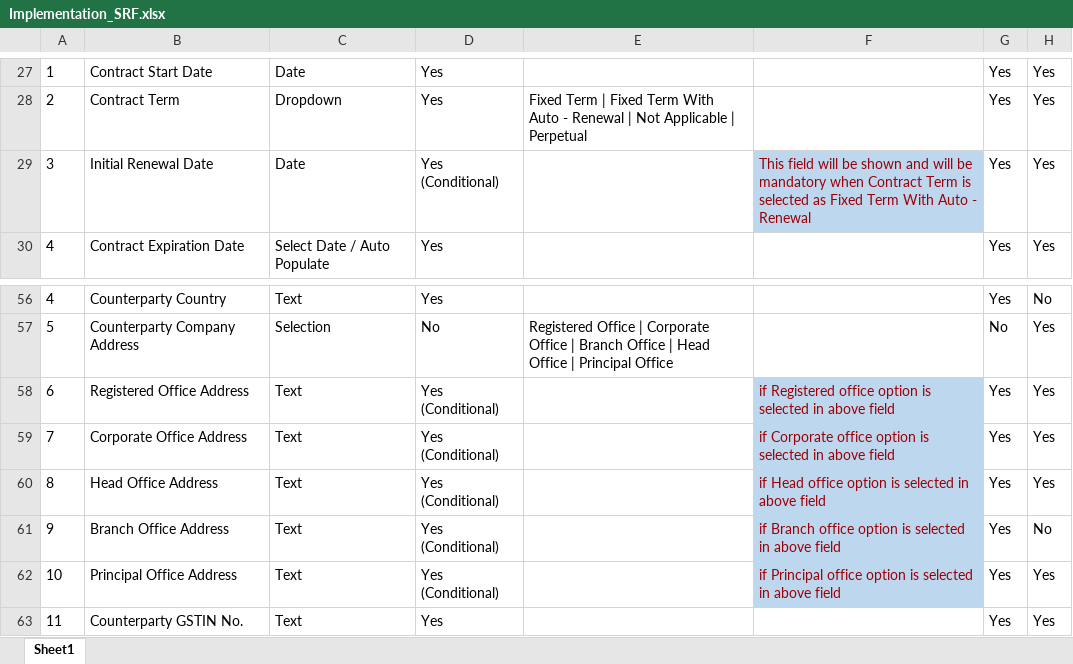
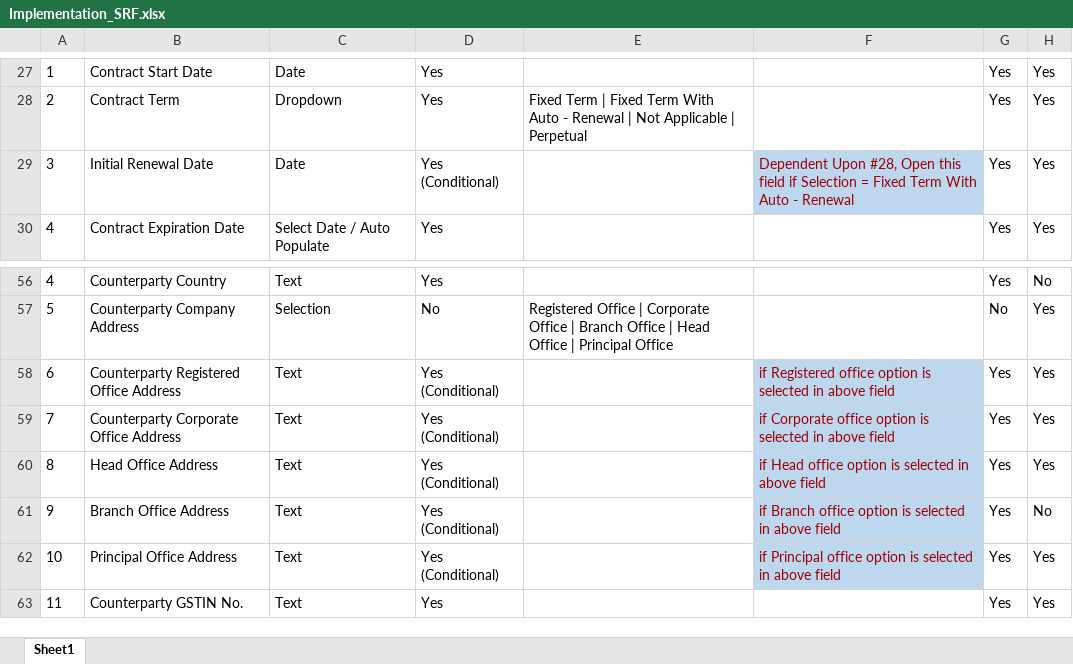
Before and after one commit to poornima080-abv/DynamicForm, an Excel workbook: Implementation_SRF.xlsx, sheet Sheet1, drawn as a sheet; only a part is shown, gaps mark what is left out; values as stored, in another font and other column widths than the file's, no borders; the diff names each change by its address in the sheet, - before the commit and + after, or states it on an @@ line.

```diff
--- a/Implementation_SRF.xlsx (sheet Sheet1)
+++ b/Implementation_SRF.xlsx (sheet Sheet1)
-F29: This field will be shown and will be mandatory when Contract Term is selected as Fixed Term…
+F29: Dependent Upon #28, Open this field if Selection = Fixed Term…
-B58: Registered Office Address
+B58: Counterparty Registered Office Address
-B59: Corporate Office Address
+B59: Counterparty Corporate Office Address
```
Also changed, not shown: 44 other files.
